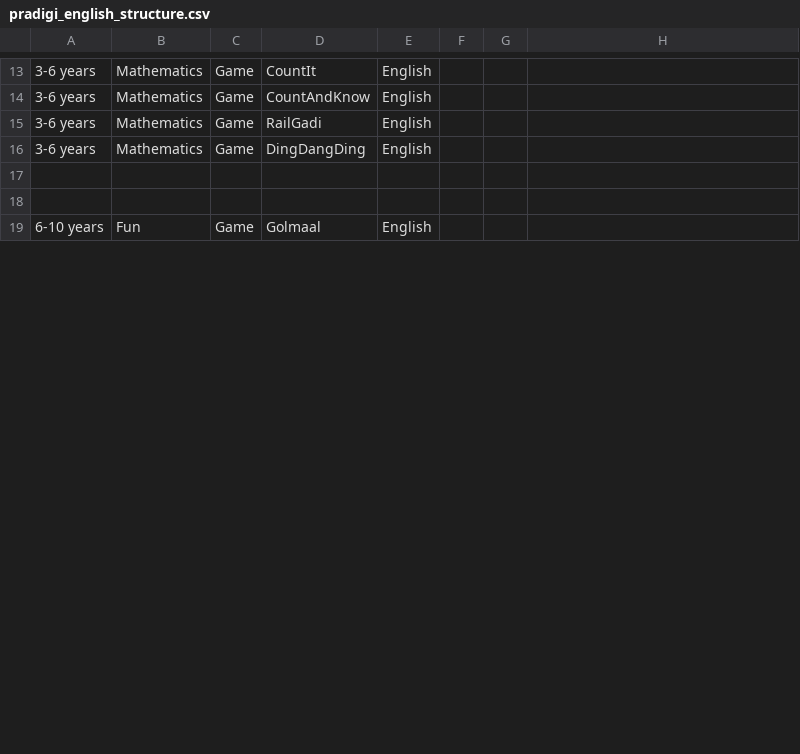
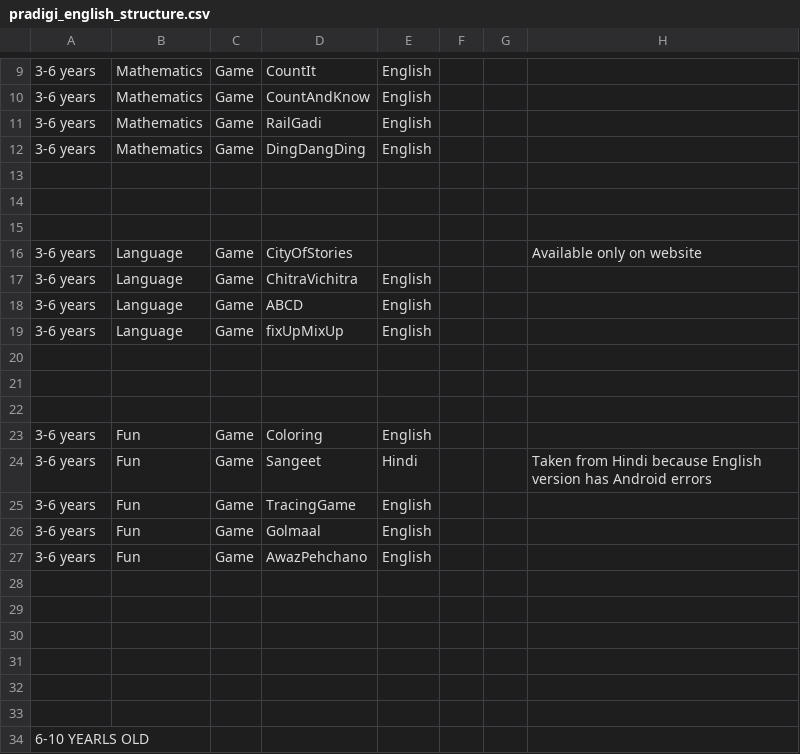
Before and after one commit to learningequality/sushi-chef-pradigi, a CSV file: chefdata/vader/trees/pradigi_english_structure.csv, drawn as a sheet; only a part is shown, gaps mark what is left out; addresses are those after the commit; the diff covers the shown part only; the diff names each change by its address in the sheet, - before the commit and + after, or states it on an @@ line.

```diff
--- a/chefdata/vader/trees/pradigi_english_structure.csv
+++ b/chefdata/vader/trees/pradigi_english_structure.csv
-row 15: 6-10 years | Fun | Game | Golmaal | English
+row 15: (empty)
@@ row 9 moved to row 16: 3-6 years @@
+row 17: 3-6 years | Language | Game | ChitraVichitra | English
+row 18: 3-6 years | Language | Game | ABCD | English
+row 19: 3-6 years | Language | Game | fixUpMixUp | English
+row 20: (empty)
+row 21: (empty)
+row 22: (empty)
@@ row 4 moved to row 23: 3-6 years @@
@@ row 5 moved to row 24: 3-6 years @@
@@ row 6 moved to row 25: 3-6 years @@
@@ row 7 moved to row 26: 3-6 years @@
@@ row 8 moved to row 27: 3-6 years @@
+row 28: (empty)
+row 29: (empty)
+row 30: (empty)
+row 31: (empty)
+row 32: (empty)
+row 33: (empty)
+row 34: 6-10 YEARLS OLD
```
Also changed, not shown: 36 added rows, 2 removed rows, 6 moved rows and 37 edited cells elsewhere in this file, chefdata/vader/trees/pradigi_corrections.csv, chefdata/vader/trees/pradigi_structure.csv, 12 other files.
